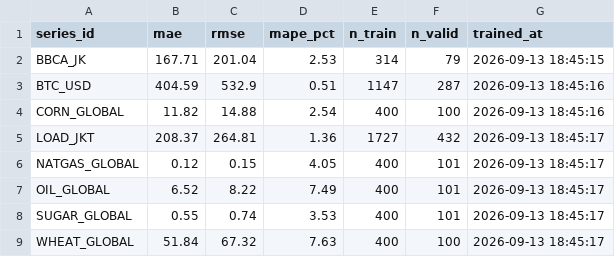
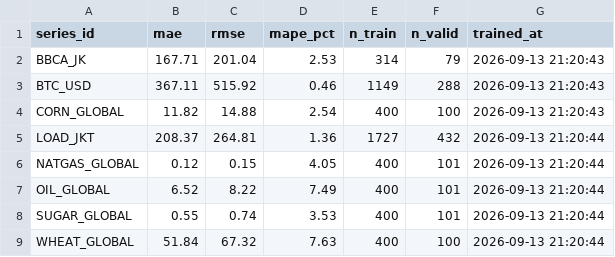
Before and after one commit to salimz-arch/tsf-market-analytics, a CSV file: models/metrics.csv, drawn as a sheet.

```diff
--- a/models/metrics.csv
+++ b/models/metrics.csv
@@ -1,9 +1,9 @@
 series_id,mae,rmse,mape_pct,n_train,n_valid,trained_at
-BBCA_JK,167.71,201.04,2.53,314,79,2026-09-13 18:45:15
-BTC_USD,404.59,532.9,0.51,1147,287,2026-09-13 18:45:16
-CORN_GLOBAL,11.82,14.88,2.54,400,100,2026-09-13 18:45:16
-LOAD_JKT,208.37,264.81,1.36,1727,432,2026-09-13 18:45:17
-NATGAS_GLOBAL,0.12,0.15,4.05,400,101,2026-09-13 18:45:17
-OIL_GLOBAL,6.52,8.22,7.49,400,101,2026-09-13 18:45:17
-SUGAR_GLOBAL,0.55,0.74,3.53,400,101,2026-09-13 18:45:17
-WHEAT_GLOBAL,51.84,67.32,7.63,400,100,2026-09-13 18:45:17
+BBCA_JK,167.71,201.04,2.53,314,79,2026-09-13 21:20:43
+BTC_USD,367.11,515.92,0.46,1149,288,2026-09-13 21:20:43
+CORN_GLOBAL,11.82,14.88,2.54,400,100,2026-09-13 21:20:43
+LOAD_JKT,208.37,264.81,1.36,1727,432,2026-09-13 21:20:44
+NATGAS_GLOBAL,0.12,0.15,4.05,400,101,2026-09-13 21:20:44
+OIL_GLOBAL,6.52,8.22,7.49,400,101,2026-09-13 21:20:44
+SUGAR_GLOBAL,0.55,0.74,3.53,400,101,2026-09-13 21:20:44
+WHEAT_GLOBAL,51.84,67.32,7.63,400,100,2026-09-13 21:20:44
```
Also changed, not shown: data/forecasts/conclusions.csv, data/forecasts/evaluation.csv, 6 other files.
